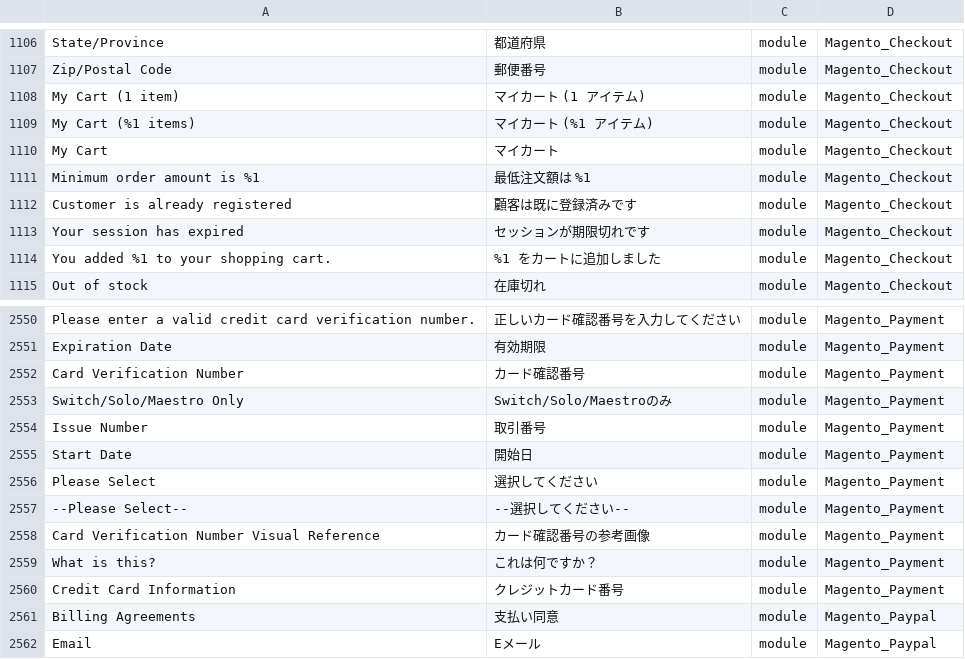
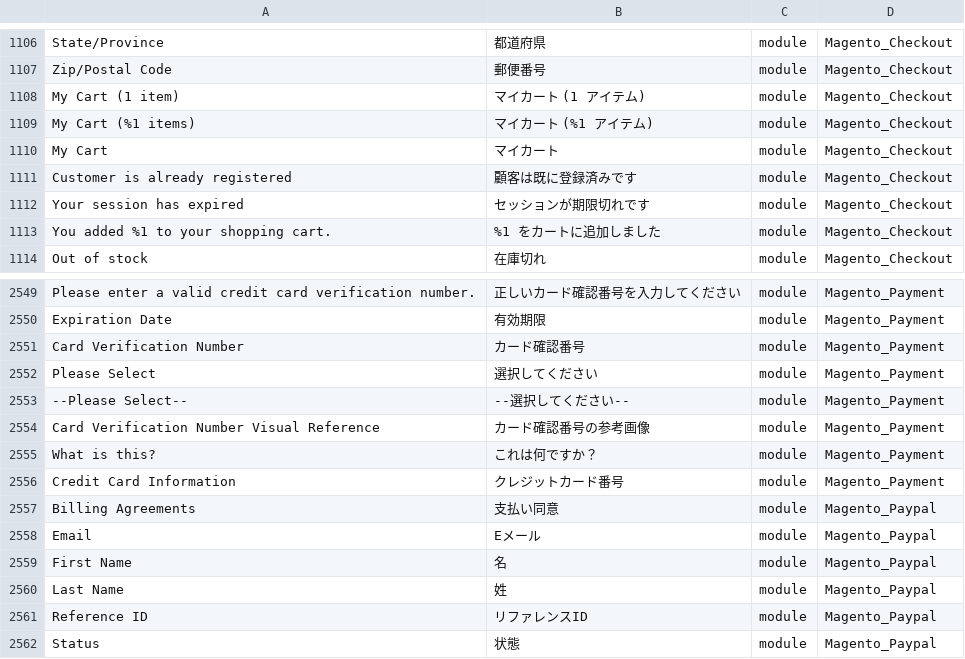
Before and after one commit to Magento2Translations/language_ja_jp, a CSV file: ja_JP.csv, drawn as a sheet; only a part is shown, gaps mark what is left out; the shorter side is filled out with more unchanged rows; the diff names each change by its address in the sheet, - before the commit and + after, or states it on an @@ line.

```diff
--- a/ja_JP.csv
+++ b/ja_JP.csv
-row 1111: Minimum order amount is %1 | 最低注文額は %1 | module | Magento_Checkout
-row 2553: Switch/Solo/Maestro Only | Switch/Solo/Maestroのみ | module | Magento_Payment
-row 2554: Issue Number | 取引番号 | module | Magento_Payment
-row 2555: Start Date | 開始日 | module | Magento_Payment
```
Also changed, not shown: 1 other file.
